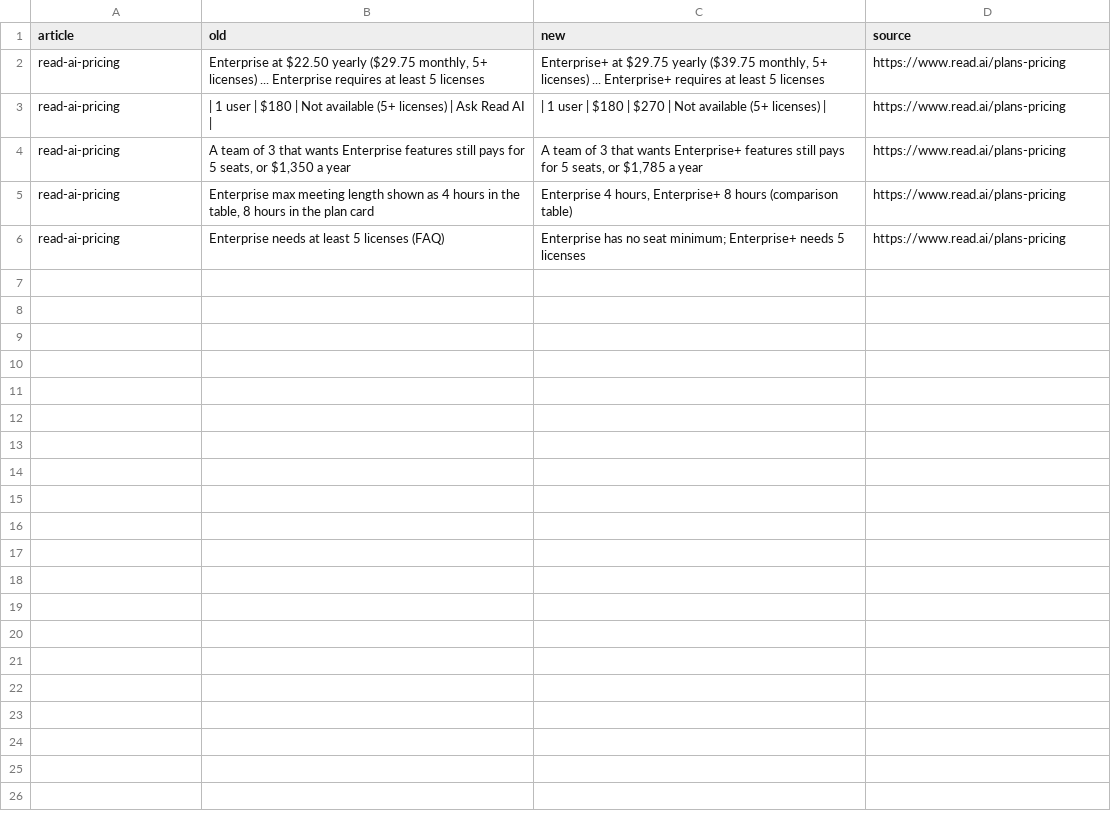
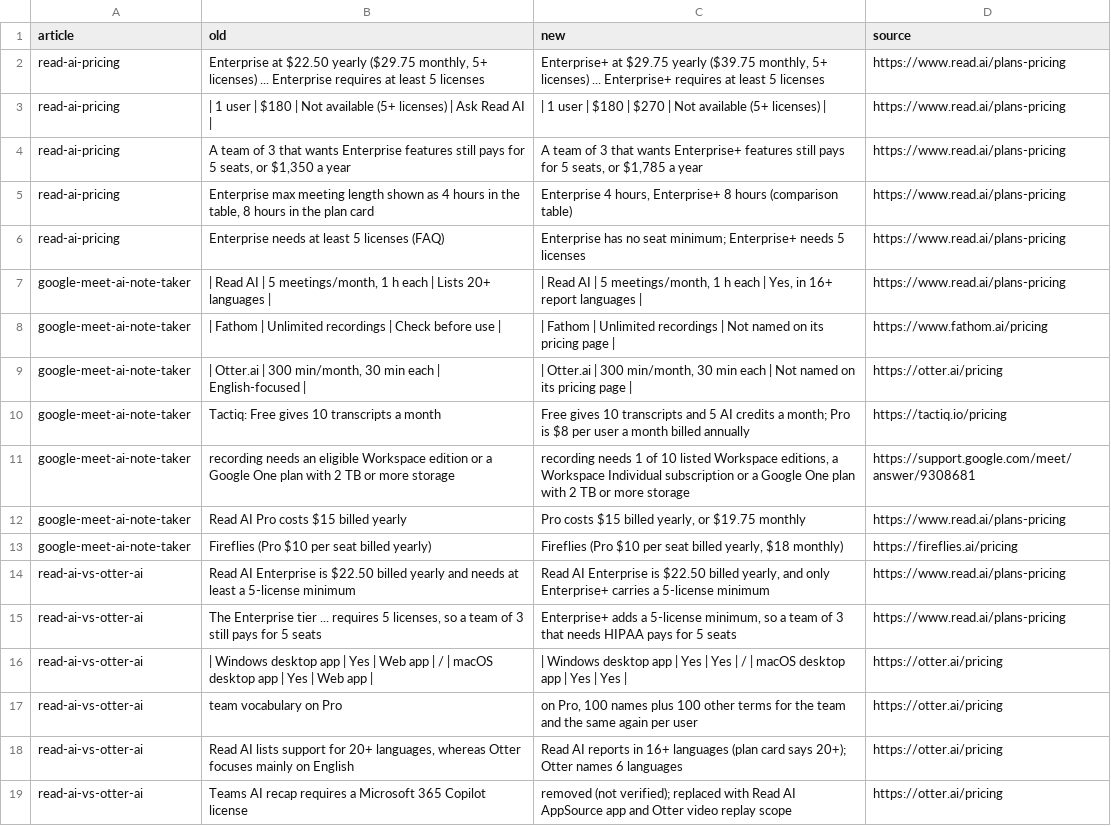
Before and after one commit to lynkkai/claude, a TSV file: blog/review/corrections.tsv, drawn as a sheet; only a part is shown; the diff covers the shown part only; the diff names each change by its address in the sheet, - before the commit and + after, or states it on an @@ line.

```diff
--- a/blog/review/corrections.tsv
+++ b/blog/review/corrections.tsv
+row 7: google-meet-ai-note-taker | | Read AI | 5 meetings/month, 1 h each | Lists 20+ languages | | | Read AI | 5 meetings/month, 1 h each | Yes, in 16+ report languages | | https://www.read.ai/plans-pricing
+row 8: google-meet-ai-note-taker | | Fathom | Unlimited recordings | Check before use | | | Fathom | Unlimited recordings | Not named on its pricing page | | https://www.fathom.ai/pricing
+row 9: google-meet-ai-note-taker | | Otter.ai | 300 min/month, 30 min each | English-focused | | | Otter.ai | 300 min/month, 30 min each | Not named on its pricing page | | https://otter.ai/pricing
+row 10: google-meet-ai-note-taker | Tactiq: Free gives 10 transcripts a month | Free gives 10 transcripts and 5 AI credits a month; Pro is $8 per user a month billed annually | https://tactiq.io/pricing
+row 11: google-meet-ai-note-taker | recording needs an eligible Workspace edition or a Google One plan with 2 TB or more storage | recording needs 1 of 10 listed Workspace editions, a Workspace Individual subscription or a Google One plan with 2 TB or more storage | https://support.google.com/meet/answer/9308681
+row 12: google-meet-ai-note-taker | Read AI Pro costs $15 billed yearly | Pro costs $15 billed yearly, or $19.75 monthly | https://www.read.ai/plans-pricing
+row 13: google-meet-ai-note-taker | Fireflies (Pro $10 per seat billed yearly) | Fireflies (Pro $10 per seat billed yearly, $18 monthly) | https://fireflies.ai/pricing
+row 14: read-ai-vs-otter-ai | Read AI Enterprise is $22.50 billed yearly and needs at least a 5-license minimum | Read AI Enterprise is $22.50 billed yearly, and only Enterprise+ carries a 5-license minimum | https://www.read.ai/plans-pricing
+row 15: read-ai-vs-otter-ai | The Enterprise tier ... requires 5 licenses, so a team of 3 still pays for 5 seats | Enterprise+ adds a 5-license minimum, so a team of 3 that needs HIPAA pays for 5 seats | https://www.read.ai/plans-pricing
+row 16: read-ai-vs-otter-ai | | Windows desktop app | Yes | Web app | / | macOS desktop app | Yes | Web app | | | Windows desktop app | Yes | Yes | / | macOS desktop app | Yes | Yes | | https://otter.ai/pricing
+row 17: read-ai-vs-otter-ai | team vocabulary on Pro | on Pro, 100 names plus 100 other terms for the team and the same again per user | https://otter.ai/pricing
+row 18: read-ai-vs-otter-ai | Read AI lists support for 20+ languages, whereas Otter focuses mainly on English | Read AI reports in 16+ languages (plan card says 20+); Otter names 6 languages | https://otter.ai/pricing
+row 19: read-ai-vs-otter-ai | Teams AI recap requires a Microsoft 365 Copilot license | removed (not verified); replaced with Read AI AppSource app and Otter video replay scope | https://otter.ai/pricing
```
Also changed, not shown: 12 added rows elsewhere in this file, blog/review/rebaselines.tsv, 24 other files.
